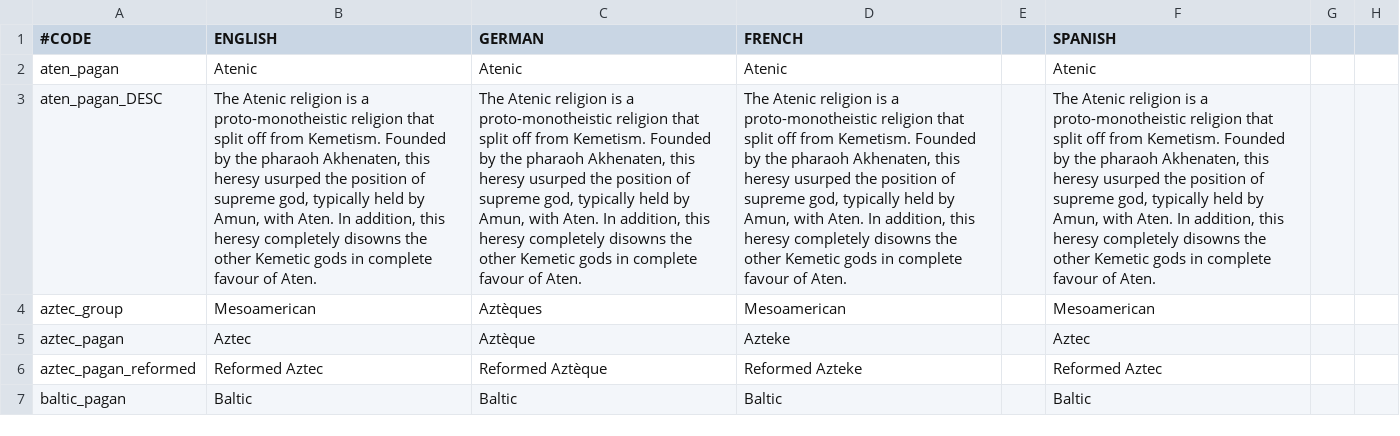
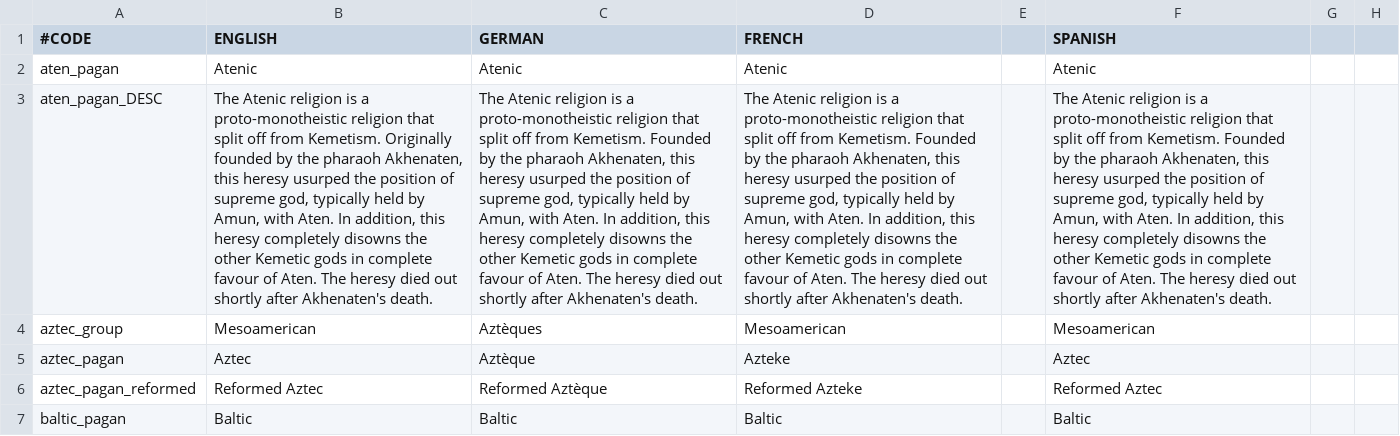
Before and after one commit to localiser/CK2Plus-Core, a CSV file: CK2Plus/localisation/0_religions.csv, drawn as a sheet; only a part is shown; the diff covers the shown part only; the diff names each change by its address in the sheet, - before the commit and + after, or states it on an @@ line.

Commit message:
2.06.3:schwarherz:6 religion desc tweak

```diff
--- a/CK2Plus/localisation/0_religions.csv
+++ b/CK2Plus/localisation/0_religions.csv
-B3 (ENGLISH): …from Kemetism. Founded by the pharaoh Akhenaten, this heresy usurped the position of supreme god, typically held by Amun, with Aten. In addition, this heresy completely disowns the other Kemetic gods in complete favour of Aten.
+B3 (ENGLISH): …from Kemetism. Originally founded by the pharaoh Akhenaten, this heresy usurped the position of supreme god, typically held by Amun, with Aten. In addition, this heresy completely disowns the other Kemetic gods in complete favour of Aten. The heresy died out shortly after Akhenaten's death.
-C3 (GERMAN): …of Aten.
+C3 (GERMAN): …of Aten. The heresy died out shortly after Akhenaten's death.
-D3 (FRENCH): …of Aten.
+D3 (FRENCH): …of Aten. The heresy died out shortly after Akhenaten's death.
-F3 (SPANISH): …of Aten.
+F3 (SPANISH): …of Aten. The heresy died out shortly after Akhenaten's death.
```
Also changed, not shown: 1 edited cell elsewhere in this file.
